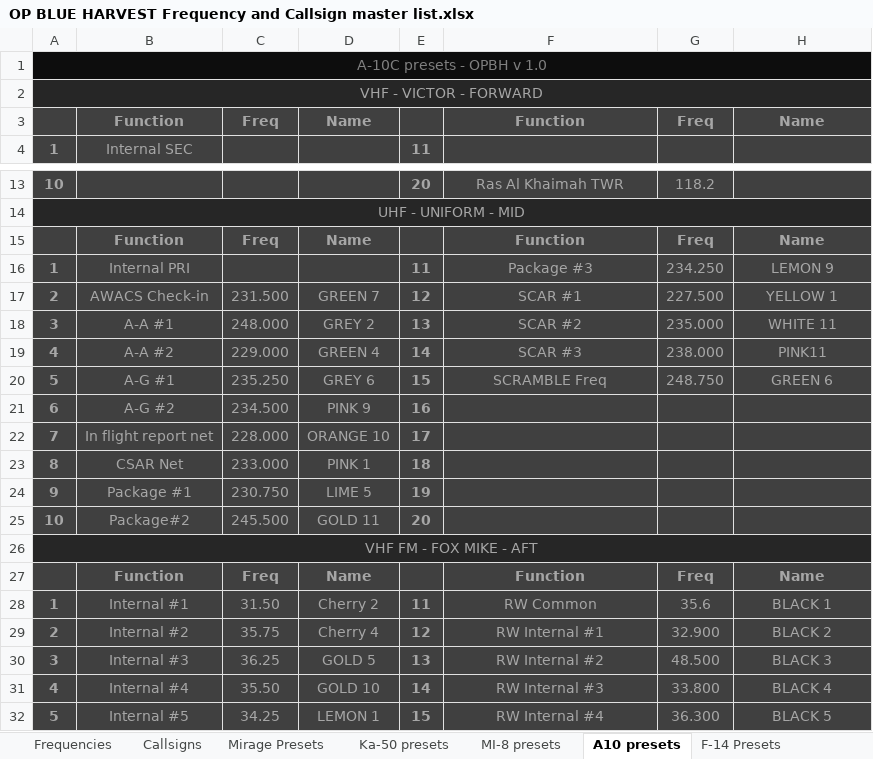
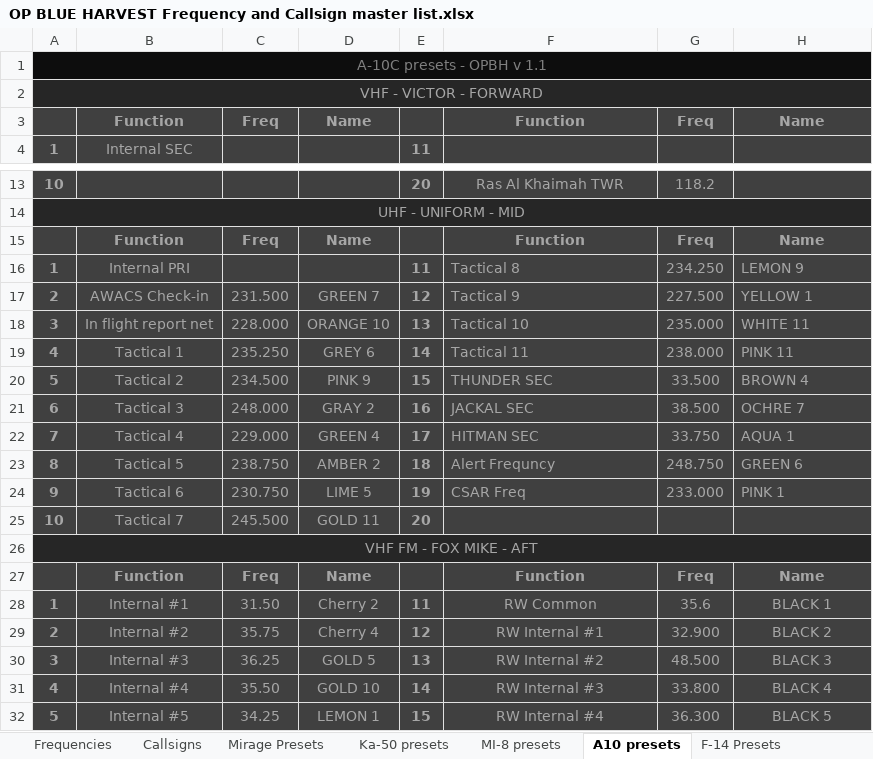
Before and after one commit to 132nd-vWing/OPBH-Brief, an Excel workbook: FILES/OP BLUE HARVEST Frequency and Callsign master list.xlsx, sheet A10 presets, drawn as a sheet; only a part is shown, gaps mark what is left out; values as stored, in another font and other column widths than the file's, no borders; removed rows and columns are numbered as before the commit, all else as after; the diff names each change by its address in the sheet, - before the commit and + after, or states it on an @@ line.

Commit message:
updated presets

```diff
--- a/FILES/OP BLUE HARVEST Frequency and Callsign master list.xlsx (sheet A10 presets)
+++ b/FILES/OP BLUE HARVEST Frequency and Callsign master list.xlsx (sheet A10 presets)
-A1: A-10C presets - OPBH v 1.0
+A1: A-10C presets - OPBH v 1.1
-F16: Package #3
+F16: Tactical 8
-F16:F19 alignment: center
+F16:F19 alignment: left
-H16:H19 alignment: center
+H16:H19 alignment: left
-F17: SCAR #1
+F17: Tactical 9
-B18: A-A #1
+B18: In flight report net
-C18: 248.000
+C18: 228.000
-D18: GREY 2
+D18: ORANGE 10
-F18: SCAR #2
+F18: Tactical 10
-B19: A-A #2
+B19: Tactical 1
-C19: 229.000
+C19: 235.250
-D19: GREEN 4
+D19: GREY 6
-F19: SCAR #3
+F19: Tactical 11
-H19: PINK11
+H19: PINK 11
-row 20: 5 | A-G #1 | 235.250 | GREY 6 | 15 | SCRAMBLE Freq | 248.750 | GREEN 6
-row 21: 6 | A-G #2 | 234.500 | PINK 9 | 16
-row 22: 7 | In flight report net | 228.000 | ORANGE 10 | 17
-row 23: 8 | CSAR Net | 233.000 | PINK 1 | 18
+row 20: 5 | Tactical 2 | 234.500 | PINK 9 | 15 | THUNDER SEC | 33.500 | BROWN 4
+row 21: 6 | Tactical 3 | 248.000 | GRAY 2 | 16 | JACKAL SEC | 38.500 | OCHRE 7
+row 22: 7 | Tactical 4 | 229.000 | GREEN 4 | 17 | HITMAN SEC | 33.750 | AQUA 1
+row 23: 8 | Tactical 5 | 238.750 | AMBER 2 | 18 | Alert Frequncy | 248.750 | GREEN 6
-B24: Package #1
+B24: Tactical 6
-F24: (empty)
+F24: CSAR Freq
-G24: (empty)
+G24: 233.000
-H24: (empty)
+H24: PINK 1
-B25: Package#2
+B25: Tactical 7
```
Also changed, not shown: sheet F-14 Presets, sheet Frequencies, sheet MI-8 presets, sheet FA-18 Hornet Presets, sheet F-16 Presets, 7 other files.
